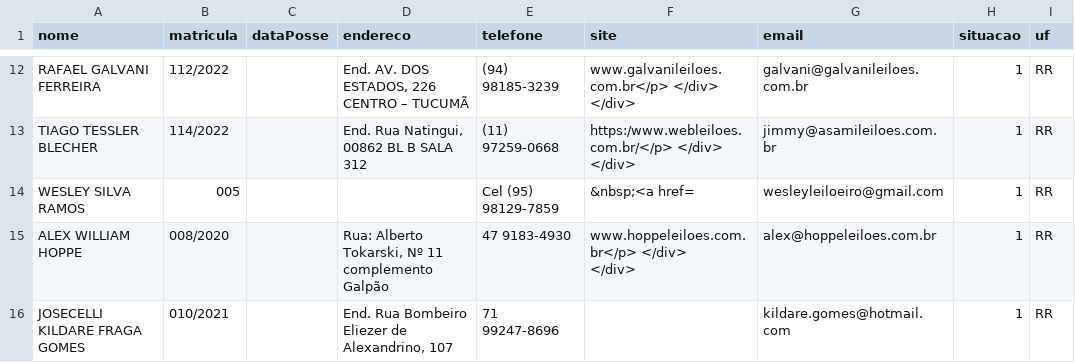
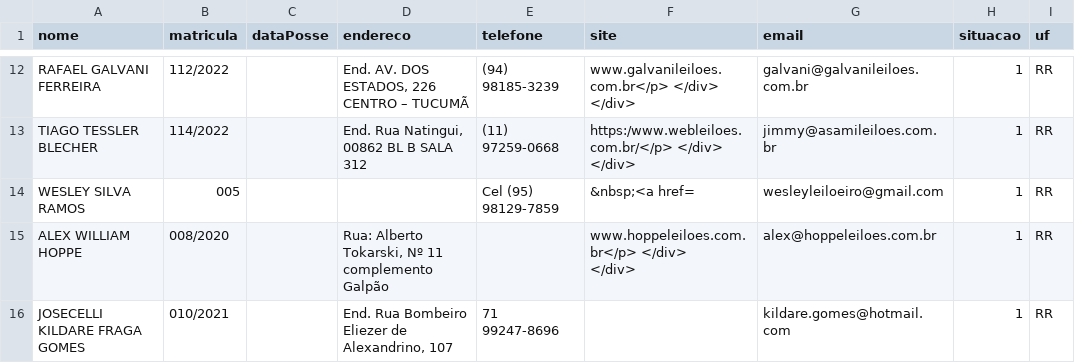
Before and after one commit to suporteleiloes/webscriptingLeiloeiro, a CSV file: csv/rr.csv, drawn as a sheet; only a part is shown, gaps mark what is left out.

```diff
--- a/csv/rr.csv
+++ b/csv/rr.csv
@@ -24,5 +24,5 @@
 "WESLEY SILVA RAMOS","005","","","Cel (95) 98129-7859","&nbsp;<a href=","wesleyleiloeiro@gmail.com",1,"RR"
-"ALEX WILLIAM HOPPE","008/2020","","Rua: Alberto Tokarski, Nº 11 complemento Galpão","47 9183-4930","www.hoppeleiloes.com.br</p>                        </div>
-
-                    </div>","alex@hoppeleiloes.com.br",1,"RR"
+"ALEX WILLIAM HOPPE","008/2020","","Rua: Alberto Tokarski, Nº 11 complemento Galpão","","www.hoppeleiloes.com.br</p>                        </div>
+
+                    </div>","alex@hoppeleiloes.com.br",1,"RR"
 "JOSECELLI KILDARE FRAGA GOMES","010/2021","","End. Rua Bombeiro Eliezer de Alexandrino, 107","71 99247-8696","","kildare.gomes@hotmail.com",1,"RR"
```
Also changed, not shown: csv/mg.csv, csv/sc.csv, 11 other files.
